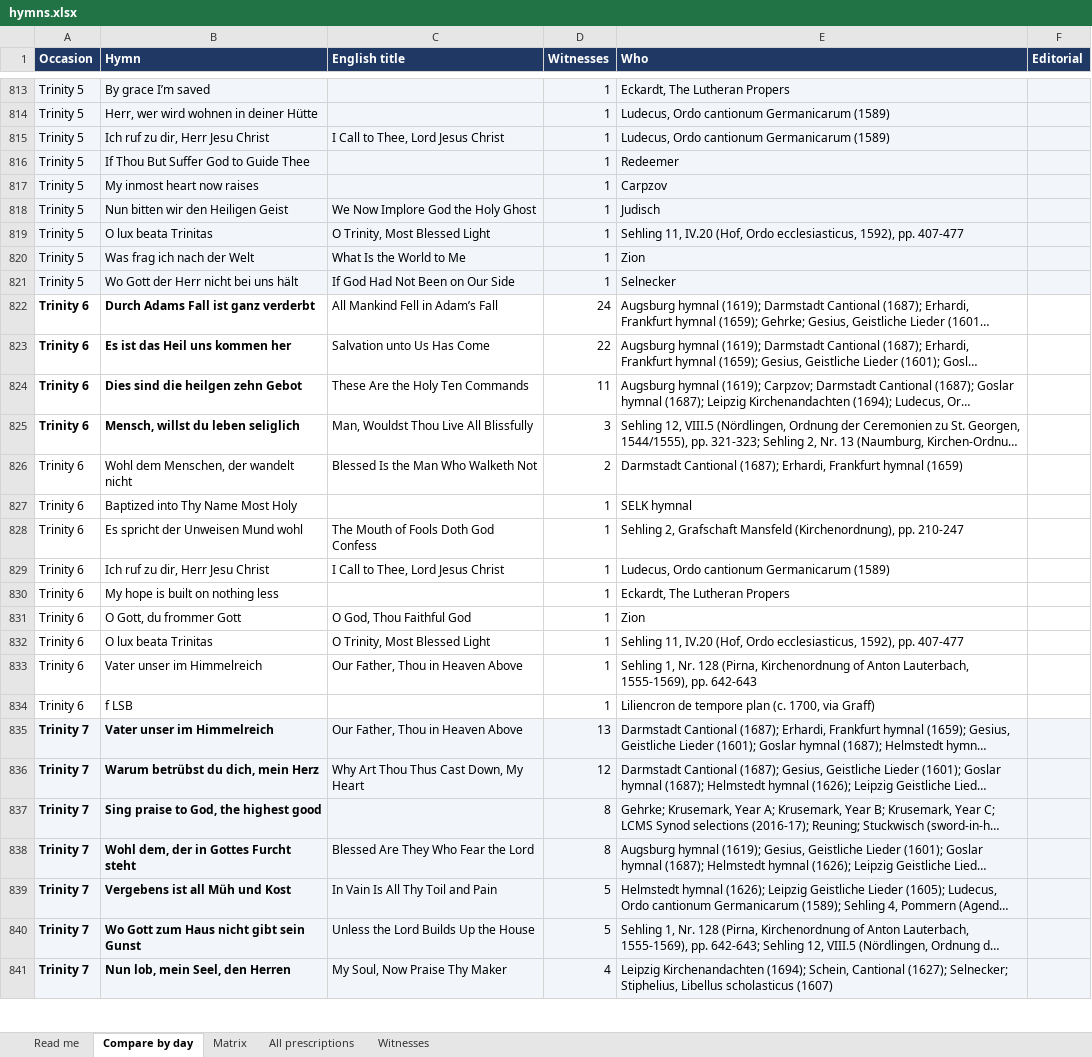
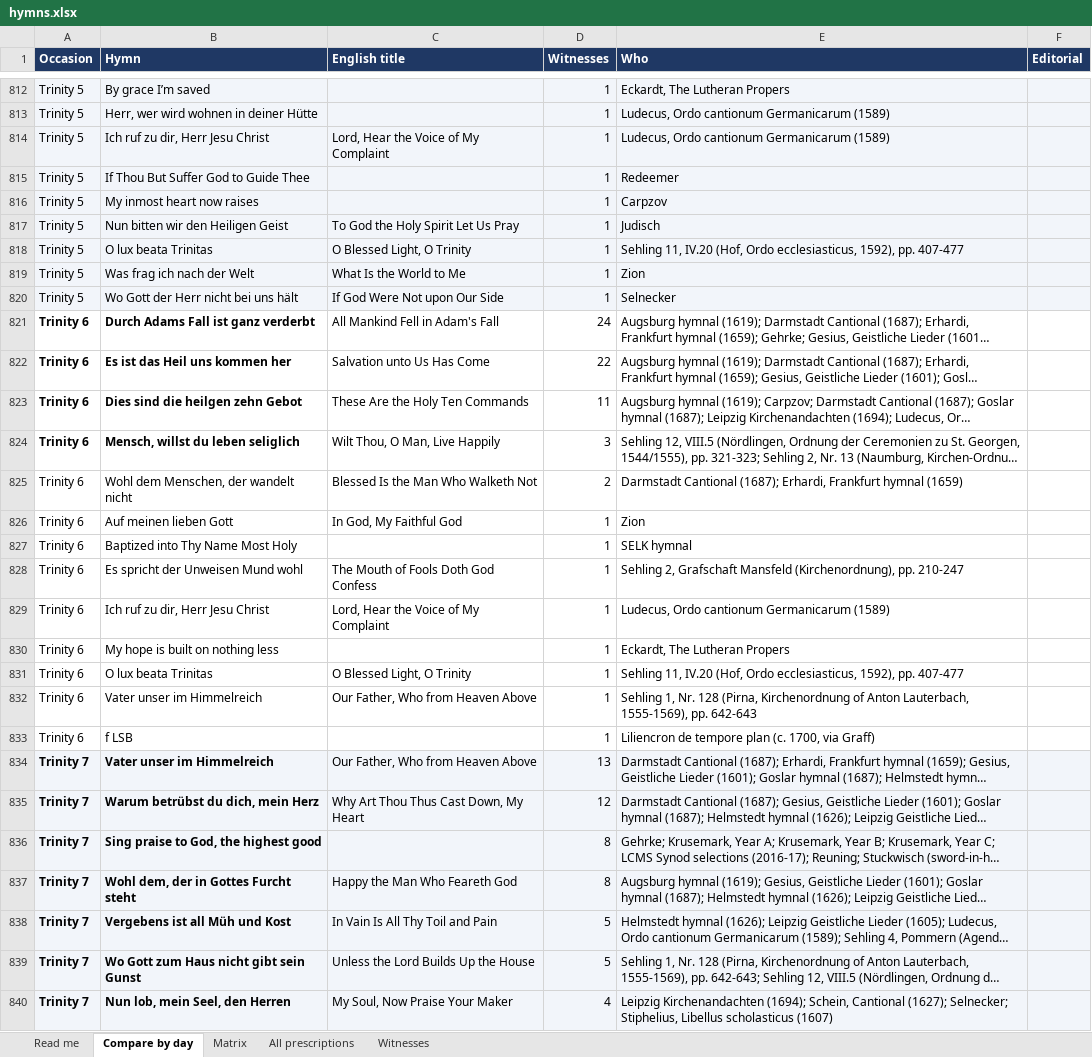
Before and after one commit to sethkasten/sehling-corpus, an Excel workbook: hymns.xlsx, sheet Compare by day, drawn as a sheet; only a part is shown, gaps mark what is left out; long unchanged cells end in …; values as stored, in another font and other column widths than the file's, no borders; removed rows and columns are numbered as before the commit, all else as after; the diff covers the shown part only; the diff names each change by its address in the sheet, - before the commit and + after, or states it on an @@ line.

```diff
--- a/hymns.xlsx (sheet Compare by day)
+++ b/hymns.xlsx (sheet Compare by day)
-C814 (English title): I Call to Thee, Lord Jesus Christ
+C814 (English title): Lord, Hear the Voice of My Complaint
-C817 (English title): We Now Implore God the Holy Ghost
+C817 (English title): To God the Holy Spirit Let Us Pray
-C818 (English title): O Trinity, Most Blessed Light
+C818 (English title): O Blessed Light, O Trinity
-C820 (English title): If God Had Not Been on Our Side
+C820 (English title): If God Were Not upon Our Side
-C821 (English title): All Mankind Fell in Adam’s Fall
+C821 (English title): All Mankind Fell in Adam's Fall
-C824 (English title): Man, Wouldst Thou Live All Blissfully
+C824 (English title): Wilt Thou, O Man, Live Happily
+row 826: Trinity 6 | Auf meinen lieben Gott | In God, My Faithful God | 1 | Zion
-C829 (English title): I Call to Thee, Lord Jesus Christ
+C829 (English title): Lord, Hear the Voice of My Complaint
-row 831: Trinity 6 | O Gott, du frommer Gott | O God, Thou Faithful God | 1 | Zion
-C831 (English title): O Trinity, Most Blessed Light
+C831 (English title): O Blessed Light, O Trinity
-C832 (English title): Our Father, Thou in Heaven Above
+C832 (English title): Our Father, Who from Heaven Above
-C834 (English title): Our Father, Thou in Heaven Above
+C834 (English title): Our Father, Who from Heaven Above
-C837 (English title): Blessed Are They Who Fear the Lord
+C837 (English title): Happy the Man Who Feareth God
-C840 (English title): My Soul, Now Praise Thy Maker
+C840 (English title): My Soul, Now Praise Your Maker
```
Also changed, not shown: 1 added row, 2 removed rows and 393 edited cells elsewhere in this sheet, sheet All prescriptions, sheet Matrix, 11 other files.
